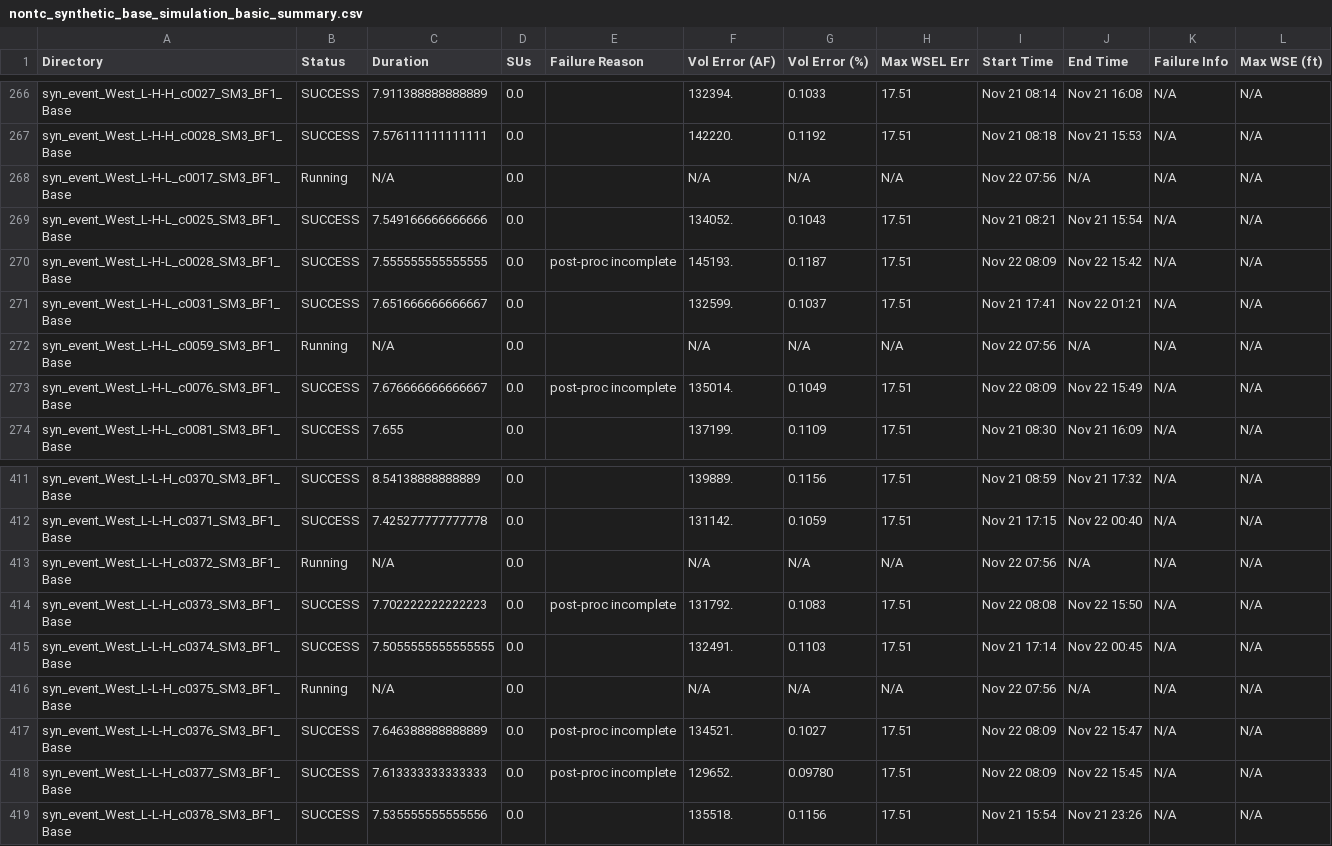
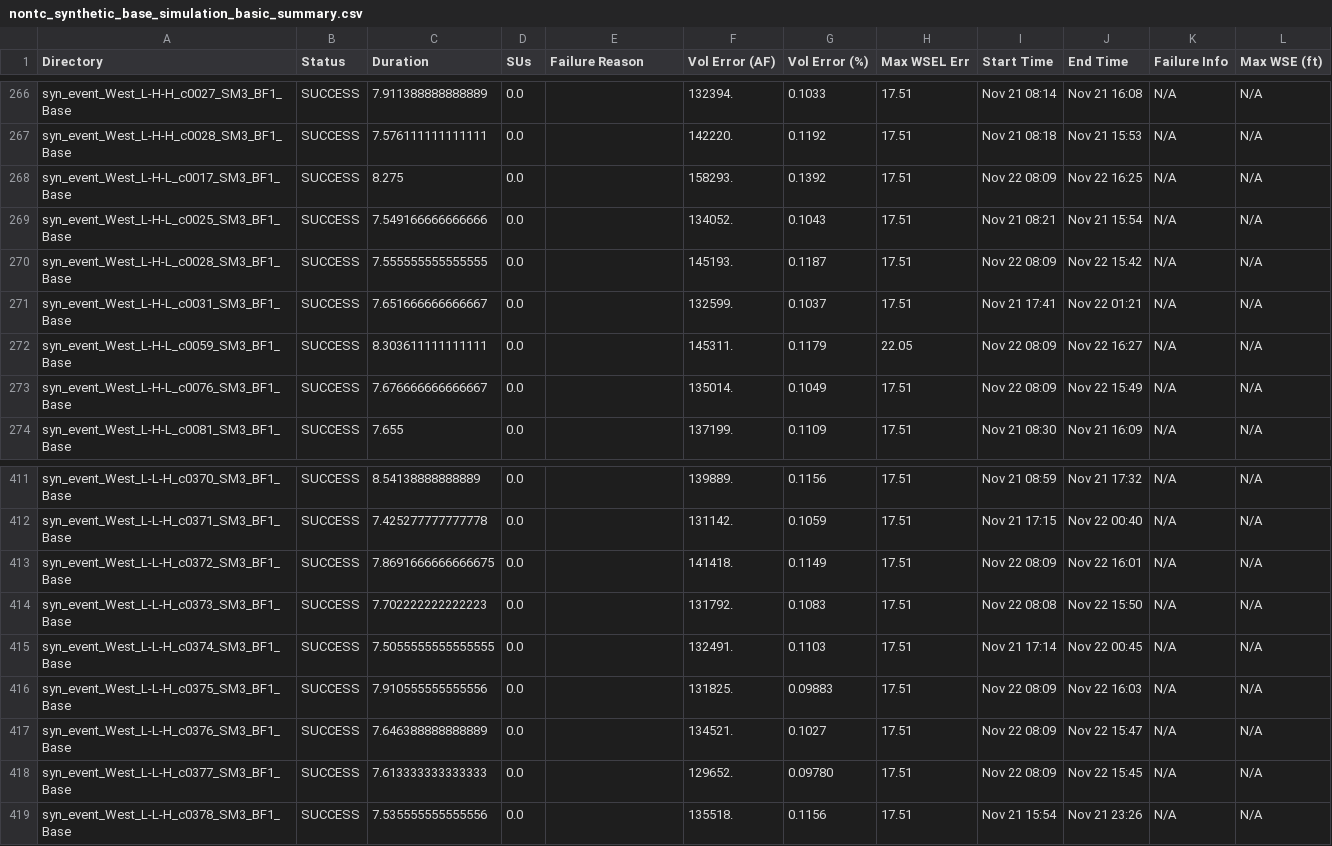
Before and after one commit to akhalid-twi/LWI-production, a CSV file: assets/aws/nontc_synthetic_base_simulation_basic_summary.csv, drawn as a sheet; only a part is shown, gaps mark what is left out; the diff covers the shown part only; the diff names each change by its address in the sheet, - before the commit and + after, or states it on an @@ line.

```diff
--- a/assets/aws/nontc_synthetic_base_simulation_basic_summary.csv
+++ b/assets/aws/nontc_synthetic_base_simulation_basic_summary.csv
-B268 (Status): Running
+B268 (Status): SUCCESS
-C268 (Duration): N/A
+C268 (Duration): 8.275
-F268 (Vol Error (AF)): N/A
+F268 (Vol Error (AF)): 158293.
-G268 (Vol Error (%)): N/A
+G268 (Vol Error (%)): 0.1392
-H268 (Max WSEL Err): N/A
+H268 (Max WSEL Err): 17.51
-I268 (Start Time): Nov 22 07:56
+I268 (Start Time): Nov 22 08:09
-J268 (End Time): N/A
+J268 (End Time): Nov 22 16:25
-E270 (Failure Reason): post-proc incomplete
+E270 (Failure Reason): (empty)
-B272 (Status): Running
+B272 (Status): SUCCESS
-C272 (Duration): N/A
+C272 (Duration): 8.303611111111111
-F272 (Vol Error (AF)): N/A
+F272 (Vol Error (AF)): 145311.
-G272 (Vol Error (%)): N/A
+G272 (Vol Error (%)): 0.1179
-H272 (Max WSEL Err): N/A
+H272 (Max WSEL Err): 22.05
-I272 (Start Time): Nov 22 07:56
+I272 (Start Time): Nov 22 08:09
-J272 (End Time): N/A
+J272 (End Time): Nov 22 16:27
-E273 (Failure Reason): post-proc incomplete
+E273 (Failure Reason): (empty)
-B413 (Status): Running
+B413 (Status): SUCCESS
-C413 (Duration): N/A
+C413 (Duration): 7.8691666666666675
-F413 (Vol Error (AF)): N/A
+F413 (Vol Error (AF)): 141418.
-G413 (Vol Error (%)): N/A
+G413 (Vol Error (%)): 0.1149
-H413 (Max WSEL Err): N/A
+H413 (Max WSEL Err): 17.51
-I413 (Start Time): Nov 22 07:56
+I413 (Start Time): Nov 22 08:09
-J413 (End Time): N/A
+J413 (End Time): Nov 22 16:01
-E414 (Failure Reason): post-proc incomplete
+E414 (Failure Reason): (empty)
-B416 (Status): Running
+B416 (Status): SUCCESS
-C416 (Duration): N/A
+C416 (Duration): 7.910555555555556
-F416 (Vol Error (AF)): N/A
+F416 (Vol Error (AF)): 131825.
-G416 (Vol Error (%)): N/A
+G416 (Vol Error (%)): 0.09883
-H416 (Max WSEL Err): N/A
+H416 (Max WSEL Err): 17.51
-I416 (Start Time): Nov 22 07:56
+I416 (Start Time): Nov 22 08:09
-J416 (End Time): N/A
+J416 (End Time): Nov 22 16:03
-E417:E418 (Failure Reason): post-proc incomplete
+E417:E418 (Failure Reason): (empty)
```
Also changed, not shown: 143 edited cells elsewhere in this file, assets/aws/nontc_synthetic_base_simulation_HDF_summary.csv, assets/aws/nontc_synthetic_base_simulation_progress.csv.
